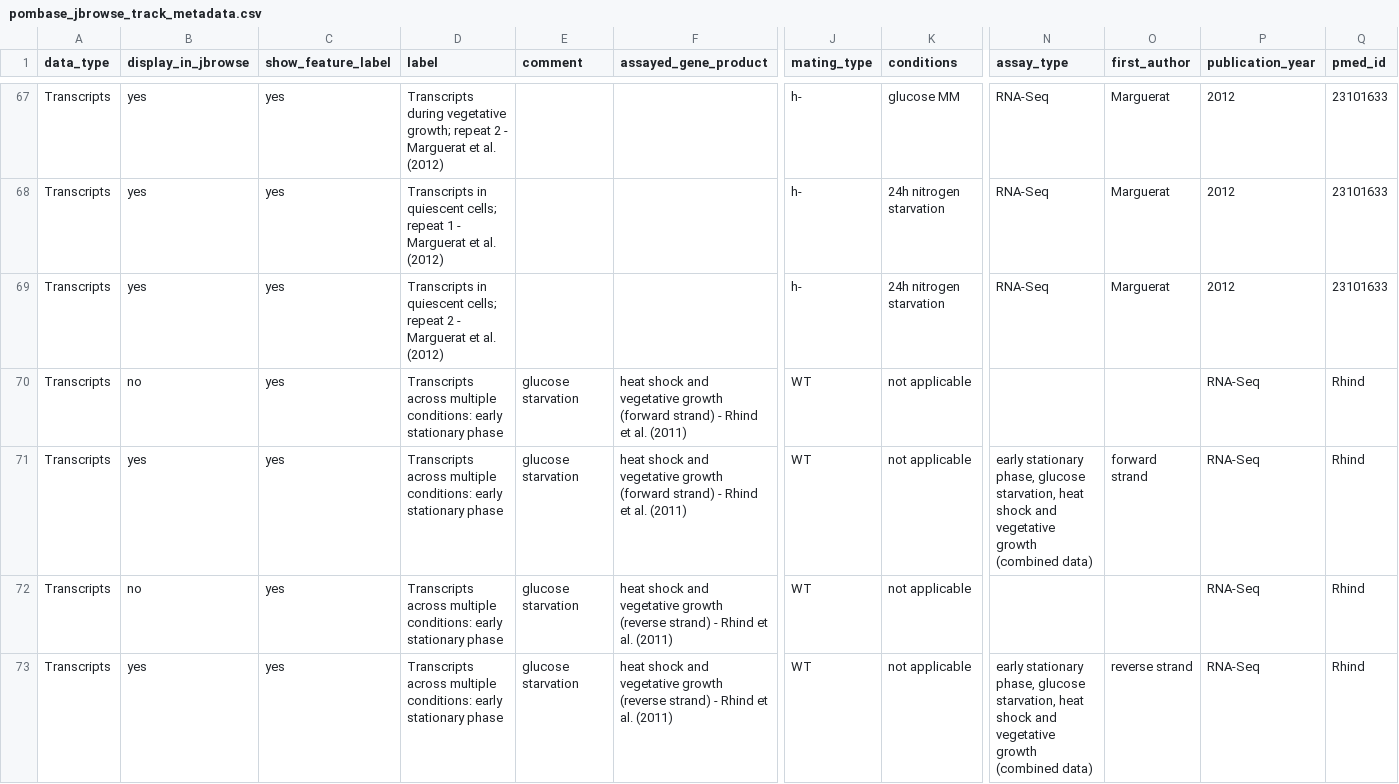
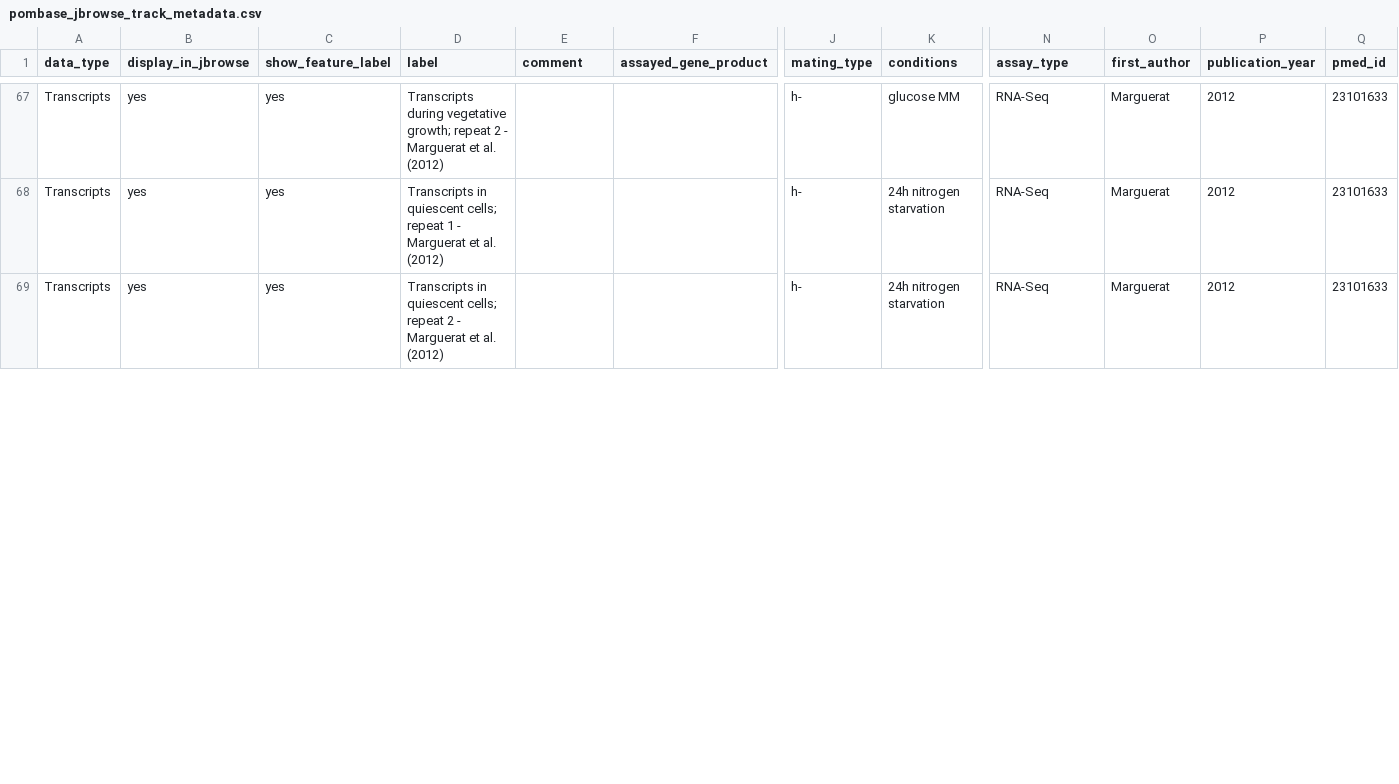
Before and after one commit to pombase/pombase-config, a CSV file: website/pombase_jbrowse_track_metadata.csv, drawn as a sheet; only a part is shown, gaps mark what is left out; removed rows and columns are numbered as before the commit, all else as after; rows hold the shown columns only; the diff covers the shown part only; the diff names each change by its address in the sheet, - before the commit and + after, or states it on an @@ line.

Commit message:
Update pombase_jbrowse_track_metadata.csv

```diff
--- a/website/pombase_jbrowse_track_metadata.csv
+++ b/website/pombase_jbrowse_track_metadata.csv
-row 70: Transcripts | no | yes | Transcripts across multiple conditions: early stationary phase | glucose starvation | heat shock and vegetative growth (forward strand) - Rhind et al. (2011) | WT | not applicable |  |  | RNA-Seq | Rhind
-row 71: Transcripts | yes | yes | Transcripts across multiple conditions: early stationary phase | glucose starvation | heat shock and vegetative growth (forward strand) - Rhind et al. (2011) | WT | not applicable | early stationary phase, glucose starvation, heat shock and vegetative growth (combined data) | forward strand | RNA-Seq | Rhind
-row 72: Transcripts | no | yes | Transcripts across multiple conditions: early stationary phase | glucose starvation | heat shock and vegetative growth (reverse strand) - Rhind et al. (2011) | WT | not applicable |  |  | RNA-Seq | Rhind
-row 73: Transcripts | yes | yes | Transcripts across multiple conditions: early stationary phase | glucose starvation | heat shock and vegetative growth (reverse strand) - Rhind et al. (2011) | WT | not applicable | early stationary phase, glucose starvation, heat shock and vegetative growth (combined data) | reverse strand | RNA-Seq | Rhind
```
Also changed, not shown: 4 added rows elsewhere in this file.
